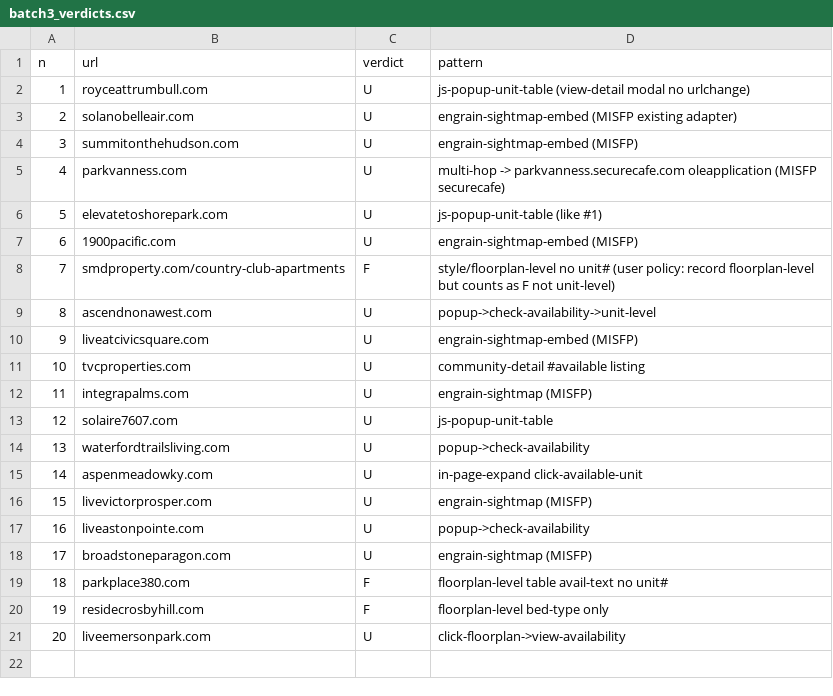
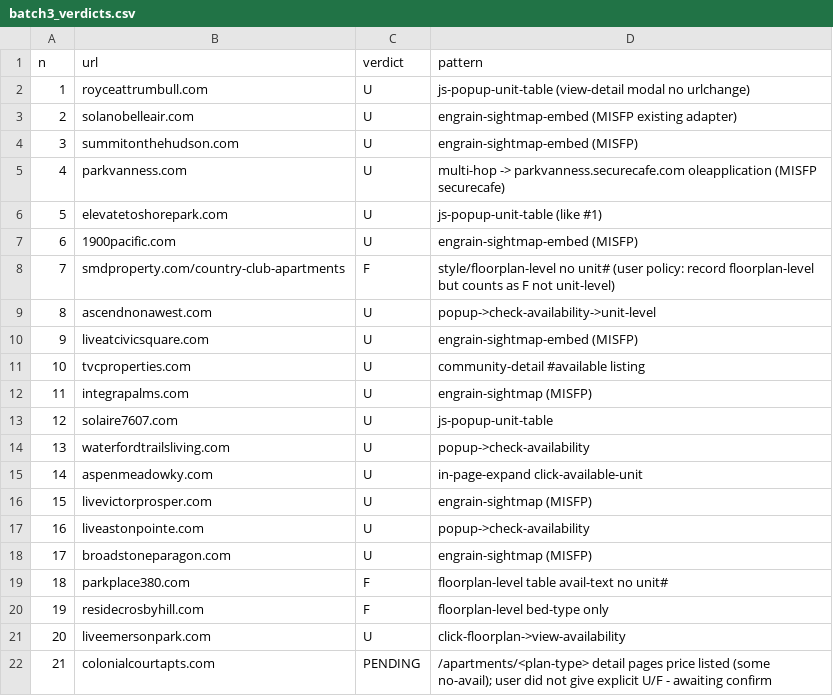
Before and after one commit to ashuchan/PropAi, a CSV file: investigations/2026-05-17-canary-iterate/artifacts/eyeball/batch3_verdicts.csv, drawn as a sheet.

Commit message:
canary: eyeball batch3 #21 colonialcourt PENDING (per-floorplan-type pages, awaiting user U/F)

```diff
--- a/investigations/2026-05-17-canary-iterate/artifacts/eyeball/batch3_verdicts.csv
+++ b/investigations/2026-05-17-canary-iterate/artifacts/eyeball/batch3_verdicts.csv
@@ -21 +21,2 @@ n,url,verdict,pattern
 20,liveemersonpark.com,U,click-floorplan->view-availability
+21,colonialcourtapts.com,PENDING,/apartments/<plan-type> detail pages price listed (some no-avail); user did not give explicit U/F - awaiting confirm
```
